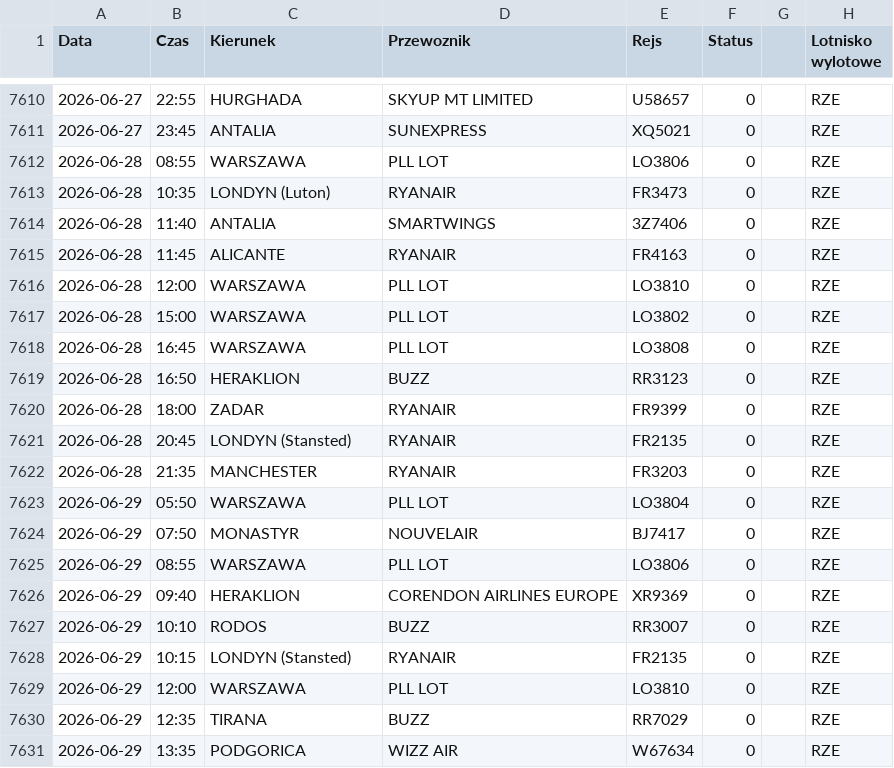
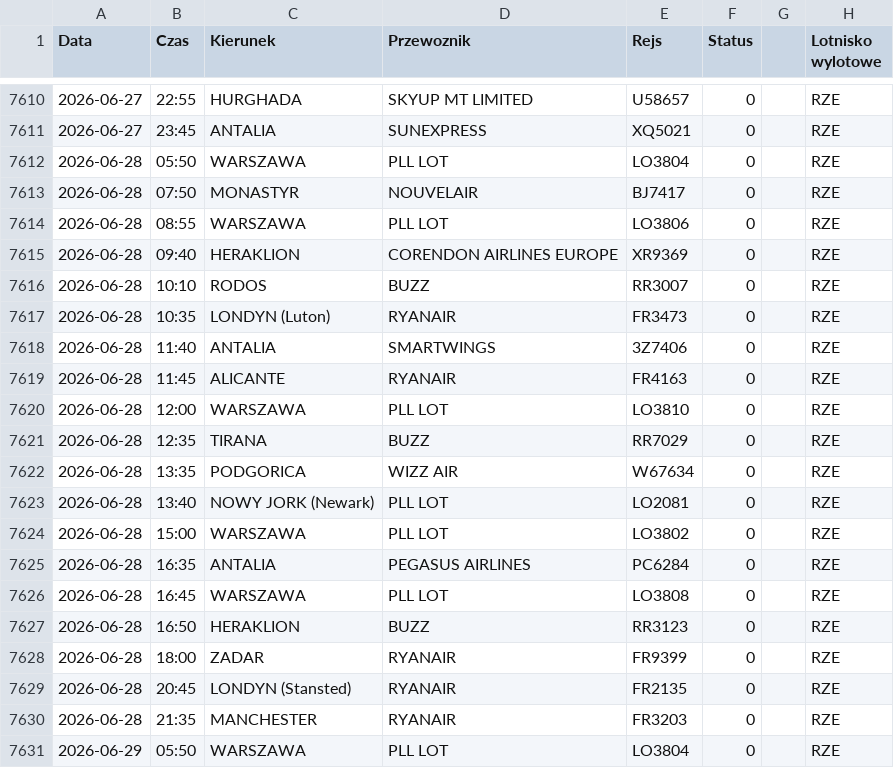
Before and after one commit to grzegorz-nowacki/departures-scraper, a CSV file: scraper/scraper_output/tabela_odlotow_RZE.csv, drawn as a sheet; only a part is shown, gaps mark what is left out; the shorter side is filled out with more unchanged rows.

```diff
--- a/scraper/scraper_output/tabela_odlotow_RZE.csv
+++ b/scraper/scraper_output/tabela_odlotow_RZE.csv
@@ -7611,3 +7611,7 @@ Data;Czas;Kierunek;Przewoznik;Rejs;Status;;Lotnisko wylotowe
 2026-06-27;23:45;ANTALIA;SUNEXPRESS;XQ5021;0;;"RZE"
+2026-06-28;05:50;WARSZAWA;PLL LOT;LO3804;0;;"RZE"
+2026-06-28;07:50;MONASTYR;NOUVELAIR;BJ7417;0;;"RZE"
 2026-06-28;08:55;WARSZAWA;PLL LOT;LO3806;0;;"RZE"
+2026-06-28;09:40;HERAKLION;CORENDON AIRLINES EUROPE;XR9369;0;;"RZE"
+2026-06-28;10:10;RODOS;BUZZ;RR3007;0;;"RZE"
 2026-06-28;10:35;LONDYN (Luton);RYANAIR;FR3473;0;;"RZE"
@@ -7616,3 +7620,7 @@ Data;Czas;Kierunek;Przewoznik;Rejs;Status;;Lotnisko wylotowe
 2026-06-28;12:00;WARSZAWA;PLL LOT;LO3810;0;;"RZE"
+2026-06-28;12:35;TIRANA;BUZZ;RR7029;0;;"RZE"
+2026-06-28;13:35;PODGORICA;WIZZ AIR;W67634;0;;"RZE"
+2026-06-28;13:40;NOWY JORK (Newark);PLL LOT;LO2081;0;;"RZE"
 2026-06-28;15:00;WARSZAWA;PLL LOT;LO3802;0;;"RZE"
+2026-06-28;16:35;ANTALIA;PEGASUS AIRLINES;PC6284;0;;"RZE"
 2026-06-28;16:45;WARSZAWA;PLL LOT;LO3808;0;;"RZE"
```
Also changed, not shown: scraper/scraper_output/tabela_odlotow_SZZ.csv, 3 other files.
